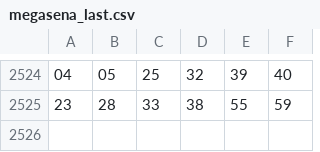
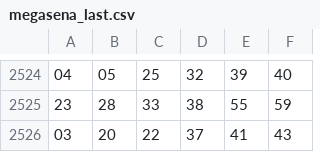
Before and after one commit to rondweb/PythonScriptsBigData, a CSV file: data/dataset/megasena_last.csv, drawn as a sheet; only a part is shown, gaps mark what is left out; the diff names each change by its address in the sheet, - before the commit and + after, or states it on an @@ line.

Commit message:
Update megasena_last.csv

```diff
--- a/data/dataset/megasena_last.csv
+++ b/data/dataset/megasena_last.csv
+row 2526: 03 | 20 | 22 | 37 | 41 | 43
```
